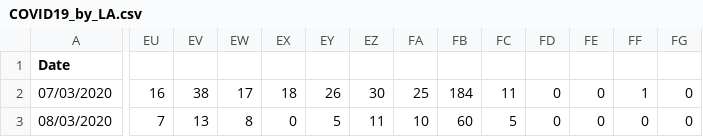
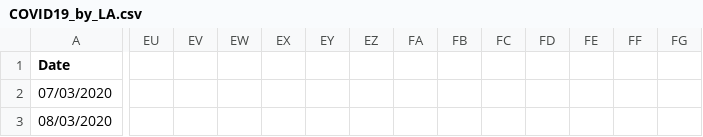
Before and after one commit to emmadoughty/Daily_COVID-19, a CSV file: Data/COVID19_by_LA.csv, drawn as a sheet; only a part is shown, gaps mark what is left out; the diff covers the shown part only; the diff names each change by its address in the sheet, - before the commit and + after, or states it on an @@ line.

Commit message:
Fixed data formatting issue

```diff
--- a/Data/COVID19_by_LA.csv
+++ b/Data/COVID19_by_LA.csv
-EU2: 16
+EU2: (empty)
-EV2: 38
+EV2: (empty)
-EW2: 17
+EW2: (empty)
-EX2: 18
+EX2: (empty)
-EY2: 26
+EY2: (empty)
-EZ2: 30
+EZ2: (empty)
-FA2: 25
+FA2: (empty)
-FB2: 184
+FB2: (empty)
-FC2: 11
+FC2: (empty)
-FD2:FD3: 0
+FD2:FD3: (empty)
-FE2:FE3: 0
+FE2:FE3: (empty)
-FF2: 1
+FF2: (empty)
-FG2:FG3: 0
+FG2:FG3: (empty)
-EU3: 7
+EU3: (empty)
-EV3: 13
+EV3: (empty)
-EW3: 8
+EW3: (empty)
-EX3: 0
+EX3: (empty)
-EY3: 5
+EY3: (empty)
-EZ3: 11
+EZ3: (empty)
-FA3: 10
+FA3: (empty)
-FB3: 60
+FB3: (empty)
-FC3: 5
+FC3: (empty)
-FF3: 0
+FF3: (empty)
```
Also changed, not shown: 150 edited cells elsewhere in this file.
